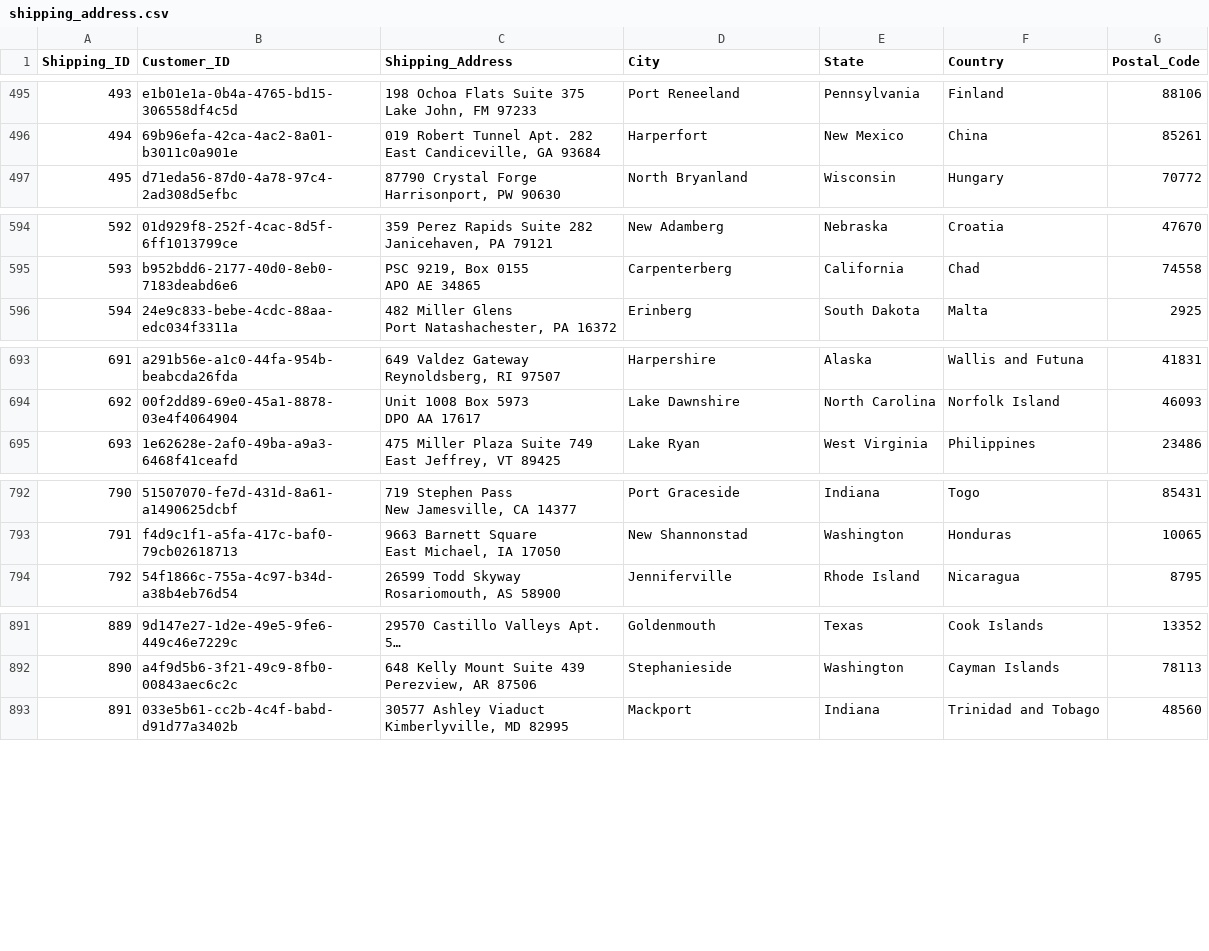
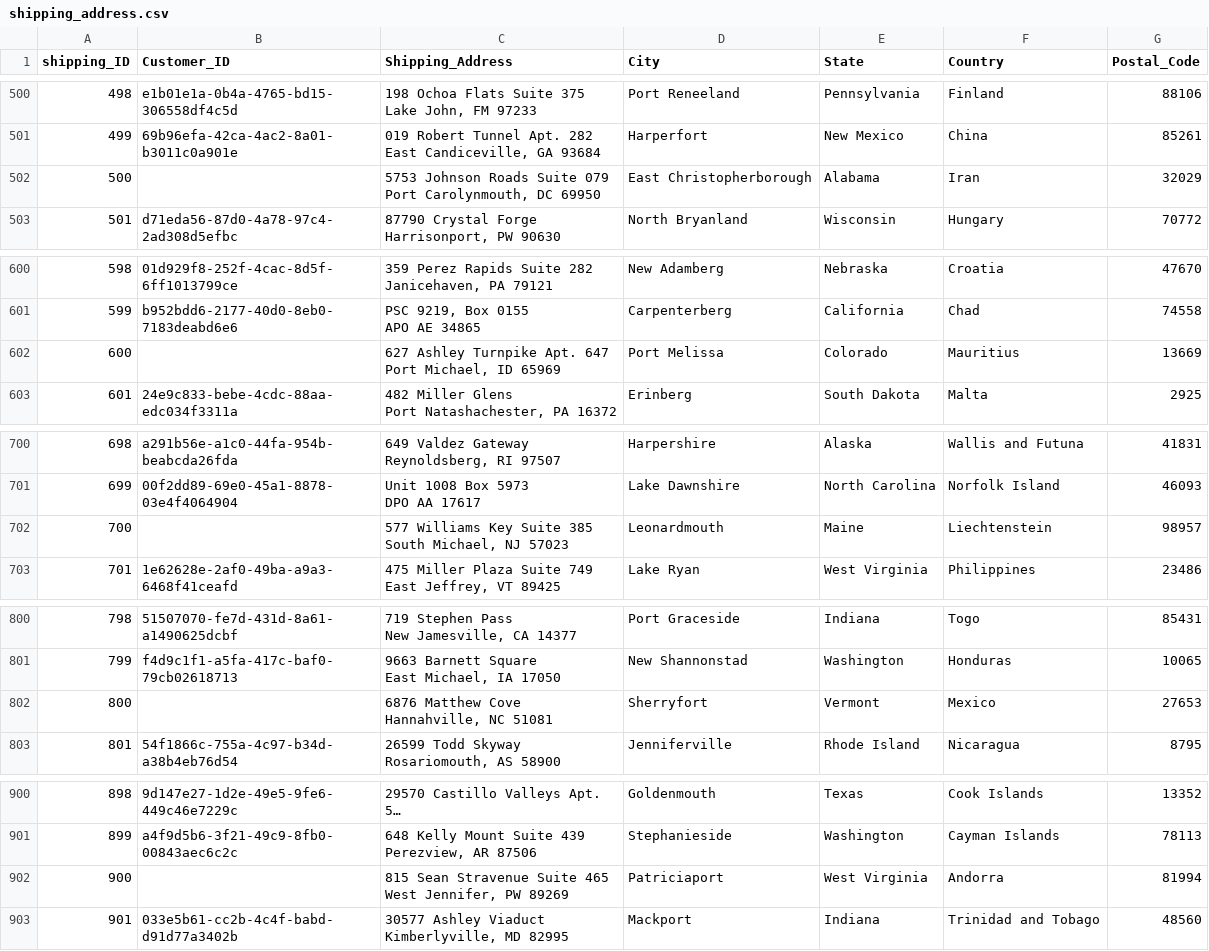
Before and after one commit to Shedrack-Ogbuike/Yanki_Ecommerce-_case_study, a CSV file: dataset/cleaneddata/shipping_address.csv, drawn as a sheet; only a part is shown, gaps mark what is left out; long unchanged cells end in …; ↵ is a line break in a cell; the diff covers the shown part only; the diff names each change by its address in the sheet, - before the commit and + after, or states it on an @@ line.

```diff
--- a/dataset/cleaneddata/shipping_address.csv
+++ b/dataset/cleaneddata/shipping_address.csv
@@ column A (shipping_ID) renumbered from row 1 down @@
+row 502: 500 |  | 5753 Johnson Roads Suite 079 ↵ Port Carolynmouth, DC 69950 | East Christopherborough | Alabama | Iran | 32029
+row 602: 600 |  | 627 Ashley Turnpike Apt. 647 ↵ Port Michael, ID 65969 | Port Melissa | Colorado | Mauritius | 13669
+row 702: 700 |  | 577 Williams Key Suite 385 ↵ South Michael, NJ 57023 | Leonardmouth | Maine | Liechtenstein | 98957
+row 802: 800 |  | 6876 Matthew Cove ↵ Hannahville, NC 51081 | Sherryfort | Vermont | Mexico | 27653
+row 902: 900 |  | 815 Sean Stravenue Suite 465 ↵ West Jennifer, PW 89269 | Patriciaport | West Virginia | Andorra | 81994
```
Also changed, not shown: 5 added rows and 1 edited cell elsewhere in this file.
